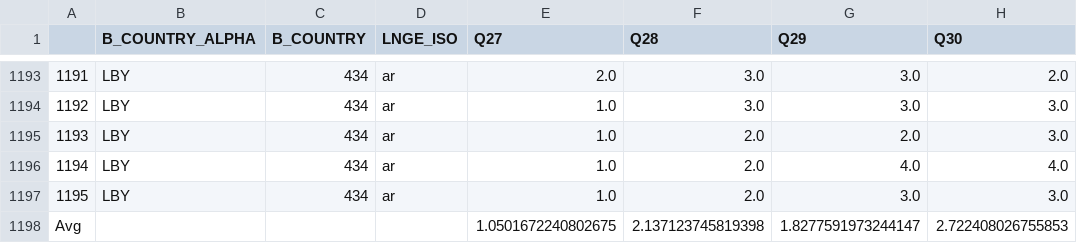
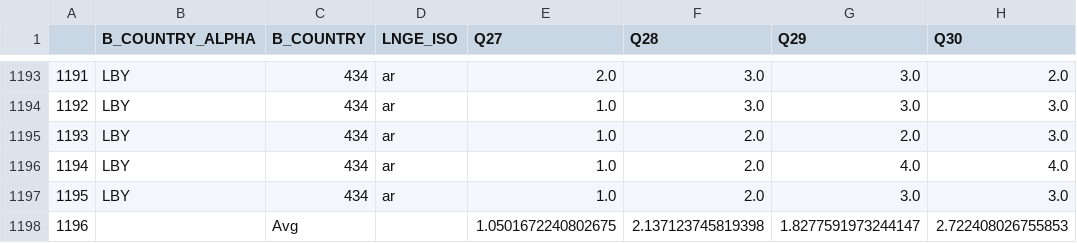
Before and after one commit to JamieOgundiran/AfricaLLM, a CSV file: data/Libya/Libya.csv, drawn as a sheet; only a part is shown, gaps mark what is left out; the diff names each change by its address in the sheet, - before the commit and + after, or states it on an @@ line.

Commit message:
Refactor data preprocessing in `data_preprocess.py` to streamline average calculation and ensure proper handling of non-Q columns. Update CSV files for Ethiopia, Kenya, Libya, Morocco, Nigeria, and Tunisia to include average rows. Enhance error handling in `generateFintuneData` function in `main.py` for improved robustness.

```diff
--- a/data/Libya/Libya.csv
+++ b/data/Libya/Libya.csv
-A1198: Avg
+A1198: 1196
-C1198 (B_COUNTRY): (empty)
+C1198 (B_COUNTRY): Avg
```
Also changed, not shown: data/Ethiopia/Ethiopia.csv, data/Kenya/Kenya.csv, 8 other files.
